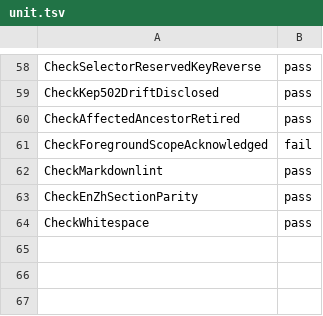
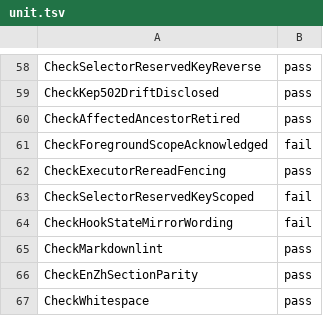
Before and after one commit to cheyang/rbg, a TSV file: docs/verification/kep-527-roleinstance-lifecycle/results/reverify/unit.tsv, drawn as a sheet; only a part is shown, gaps mark what is left out; the diff names each change by its address in the sheet, - before the commit and + after, or states it on an @@ line.

```diff
--- a/docs/verification/kep-527-roleinstance-lifecycle/results/reverify/unit.tsv
+++ b/docs/verification/kep-527-roleinstance-lifecycle/results/reverify/unit.tsv
+row 62: CheckExecutorRereadFencing | pass
+row 63: CheckSelectorReservedKeyScoped | fail
+row 64: CheckHookStateMirrorWording | fail
```
Also changed, not shown: 2 other files.
